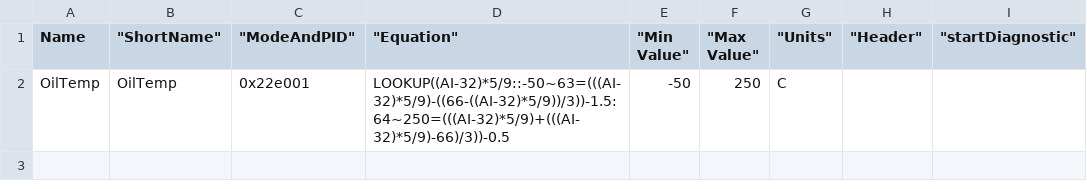
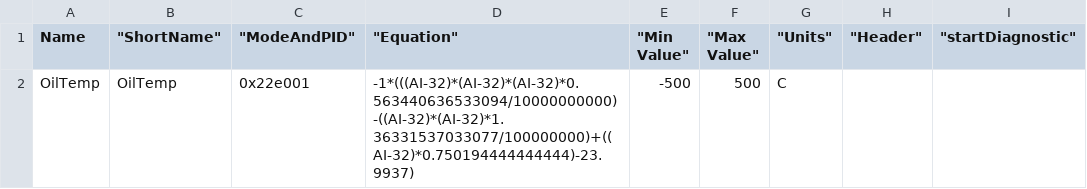
Before and after one commit to gdincu/mqb-pm, a CSV file: apk/OilTempPID.csv, drawn as a sheet; only a part is shown; the diff names each change by its address in the sheet, - before the commit and + after, or states it on an @@ line.

Commit message:
Updated the Readme file and the oil pid equation

```diff
--- a/apk/OilTempPID.csv
+++ b/apk/OilTempPID.csv
-D2 ("Equation"): LOOKUP((AI-32)*5/9::-50~63=(((AI-32)*5/9)-((66-((AI-32)*5/9))/3))-1.5:64~250=(((AI-32)*5/9)+(((AI-32)*5/9)-66)/3))-0.5
+D2 ("Equation"): -1*(((AI-32)*(AI-32)*(AI-32)*0.563440636533094/10000000000)-((AI-32)*(AI-32)*1.36331537033077/100000000)+((AI-32)*0.750194444444444)-23.9937)
-E2 ("Min Value"): -50
+E2 ("Min Value"): -500
-F2 ("Max Value"): 250
+F2 ("Max Value"): 500
```
Also changed, not shown: 3 other files.
